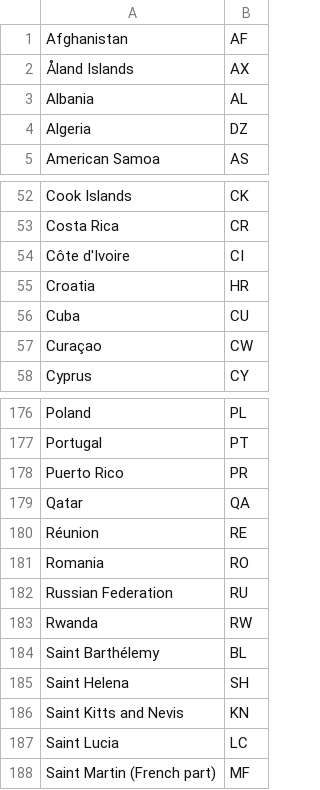
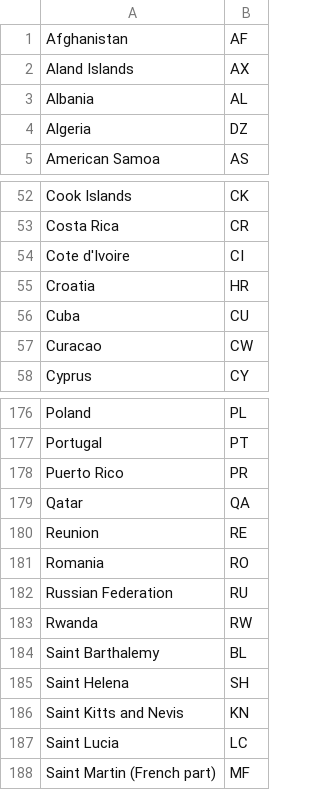
Before and after one commit to aminmansour/economic-market-simulation, a CSV file: src/main/resources/storage/CountryCodesCore.csv, drawn as a sheet; only a part is shown, gaps mark what is left out; the diff names each change by its address in the sheet, - before the commit and + after, or states it on an @@ line.

```diff
--- a/src/main/resources/storage/CountryCodesCore.csv
+++ b/src/main/resources/storage/CountryCodesCore.csv
-A2: Åland Islands
+A2: Aland Islands
-A54: Côte d'Ivoire
+A54: Cote d'Ivoire
-A57: Curaçao
+A57: Curacao
-A180: Réunion
+A180: Reunion
-A184: Saint Barthélemy
+A184: Saint Barthalemy
```
Also changed, not shown: 7 other files.
